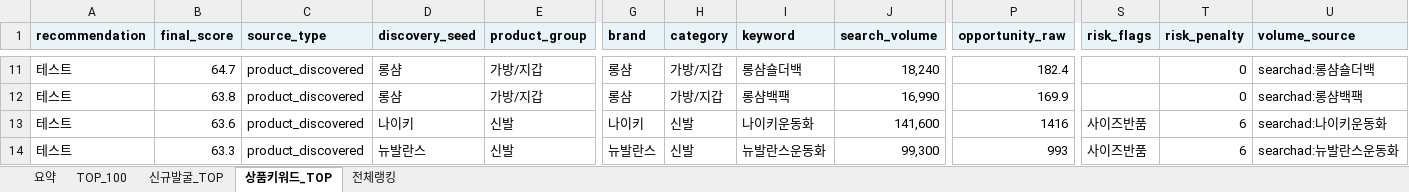
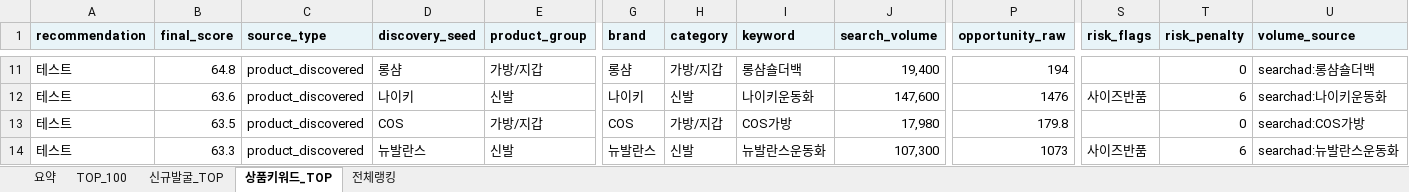
Before and after one commit to tokyonyang/soursing_item, an Excel workbook: dashboard_data/latest_sourcing_rank.xlsx, sheet 상품키워드_TOP, drawn as a sheet; only a part is shown, gaps mark what is left out; values as stored, in another font and other column widths than the file's, no borders; the diff covers the shown part only; the diff names each change by its address in the sheet, - before the commit and + after, or states it on an @@ line.

```diff
--- a/dashboard_data/latest_sourcing_rank.xlsx (sheet 상품키워드_TOP)
+++ b/dashboard_data/latest_sourcing_rank.xlsx (sheet 상품키워드_TOP)
-B11 (final_score): 64.7
+B11 (final_score): 64.8
-J11 (search_volume): 18,240
+J11 (search_volume): 19,400
-P11 (opportunity_raw): 182.4
+P11 (opportunity_raw): 194
-B12 (final_score): 63.8
+B12 (final_score): 63.6
-D12 (discovery_seed): 롱샴
+D12 (discovery_seed): 나이키
-E12 (product_group): 가방/지갑
+E12 (product_group): 신발
-G12 (brand): 롱샴
+G12 (brand): 나이키
-H12 (category): 가방/지갑
+H12 (category): 신발
-I12 (keyword): 롱샴백팩
+I12 (keyword): 나이키운동화
-J12 (search_volume): 16,990
+J12 (search_volume): 147,600
-P12 (opportunity_raw): 169.9
+P12 (opportunity_raw): 1476
-S12 (risk_flags): (empty)
+S12 (risk_flags): 사이즈반품
-T12 (risk_penalty): 0
+T12 (risk_penalty): 6
-U12 (volume_source): searchad:롱샴백팩
+U12 (volume_source): searchad:나이키운동화
-B13 (final_score): 63.6
+B13 (final_score): 63.5
-D13 (discovery_seed): 나이키
+D13 (discovery_seed): COS
-E13 (product_group): 신발
+E13 (product_group): 가방/지갑
-G13 (brand): 나이키
+G13 (brand): COS
-H13 (category): 신발
+H13 (category): 가방/지갑
-I13 (keyword): 나이키운동화
+I13 (keyword): COS가방
-J13 (search_volume): 141,600
+J13 (search_volume): 17,980
-P13 (opportunity_raw): 1416
+P13 (opportunity_raw): 179.8
-S13 (risk_flags): 사이즈반품
+S13 (risk_flags): (empty)
-T13 (risk_penalty): 6
+T13 (risk_penalty): 0
-U13 (volume_source): searchad:나이키운동화
+U13 (volume_source): searchad:COS가방
-J14 (search_volume): 99,300
+J14 (search_volume): 107,300
-P14 (opportunity_raw): 993
+P14 (opportunity_raw): 1073
```
Also changed, not shown: 807 edited cells elsewhere in this sheet, sheet 전체랭킹, sheet TOP_100, sheet 요약, 3 other files.
